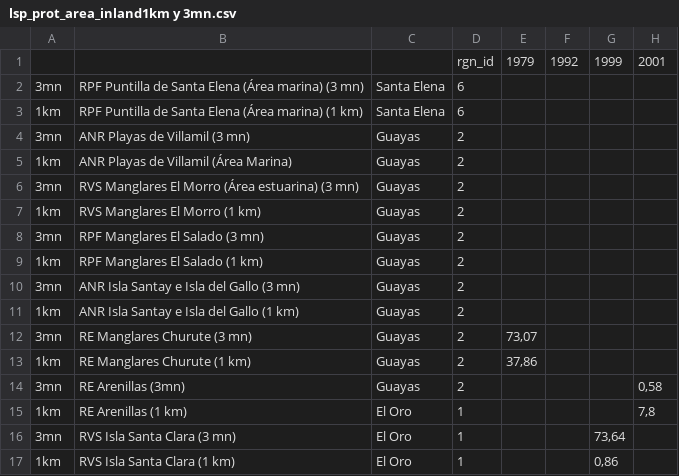
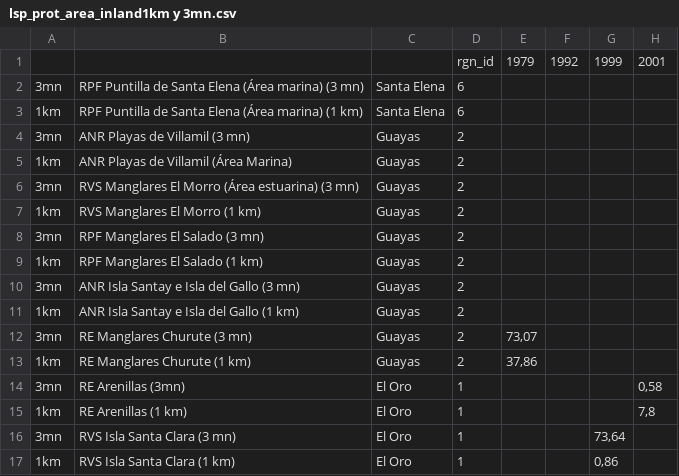
Before and after one commit to OHI-Science/gye, a CSV file: region2015/prep/8.2_LSP/lsp_prot_area_inland1km y 3mn.csv, drawn as a sheet; only a part is shown; the diff names each change by its address in the sheet, - before the commit and + after, or states it on an @@ line.

Commit message:
cambio en dato de region para LSP prep layer

```diff
--- a/region2015/prep/8.2_LSP/lsp_prot_area_inland1km y 3mn.csv
+++ b/region2015/prep/8.2_LSP/lsp_prot_area_inland1km y 3mn.csv
-C14: Guayas
+C14: El Oro
-D14: 2
+D14: 1
```
